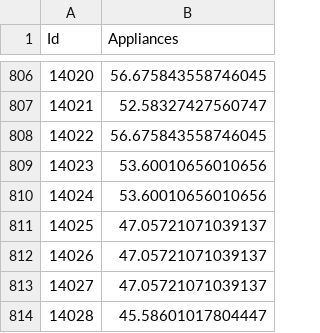
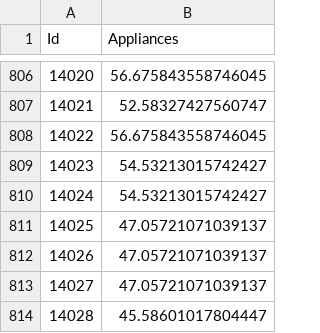
Before and after one commit to sim-daas/machine_learning, a CSV file: kaggle/dataprep-cmp/submission.csv, drawn as a sheet; only a part is shown, gaps mark what is left out.

```diff
--- a/kaggle/dataprep-cmp/submission.csv
+++ b/kaggle/dataprep-cmp/submission.csv
@@ -808,4 +808,4 @@ Id,Appliances
 14022,56.675843558746045
-14023,53.60010656010656
-14024,53.60010656010656
+14023,54.53213015742427
+14024,54.53213015742427
 14025,47.05721071039137
```
Also changed, not shown: 1 other file.
